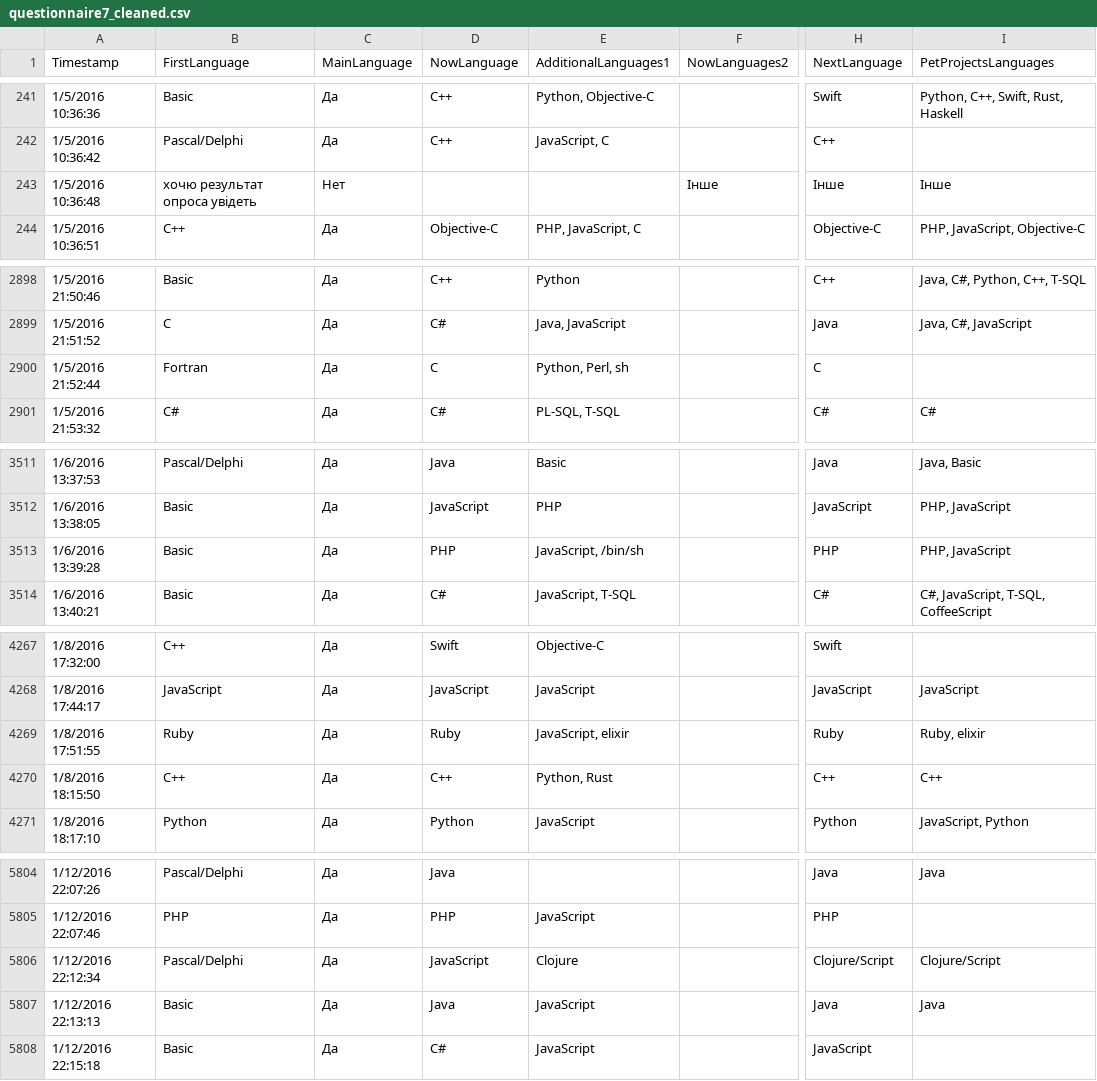
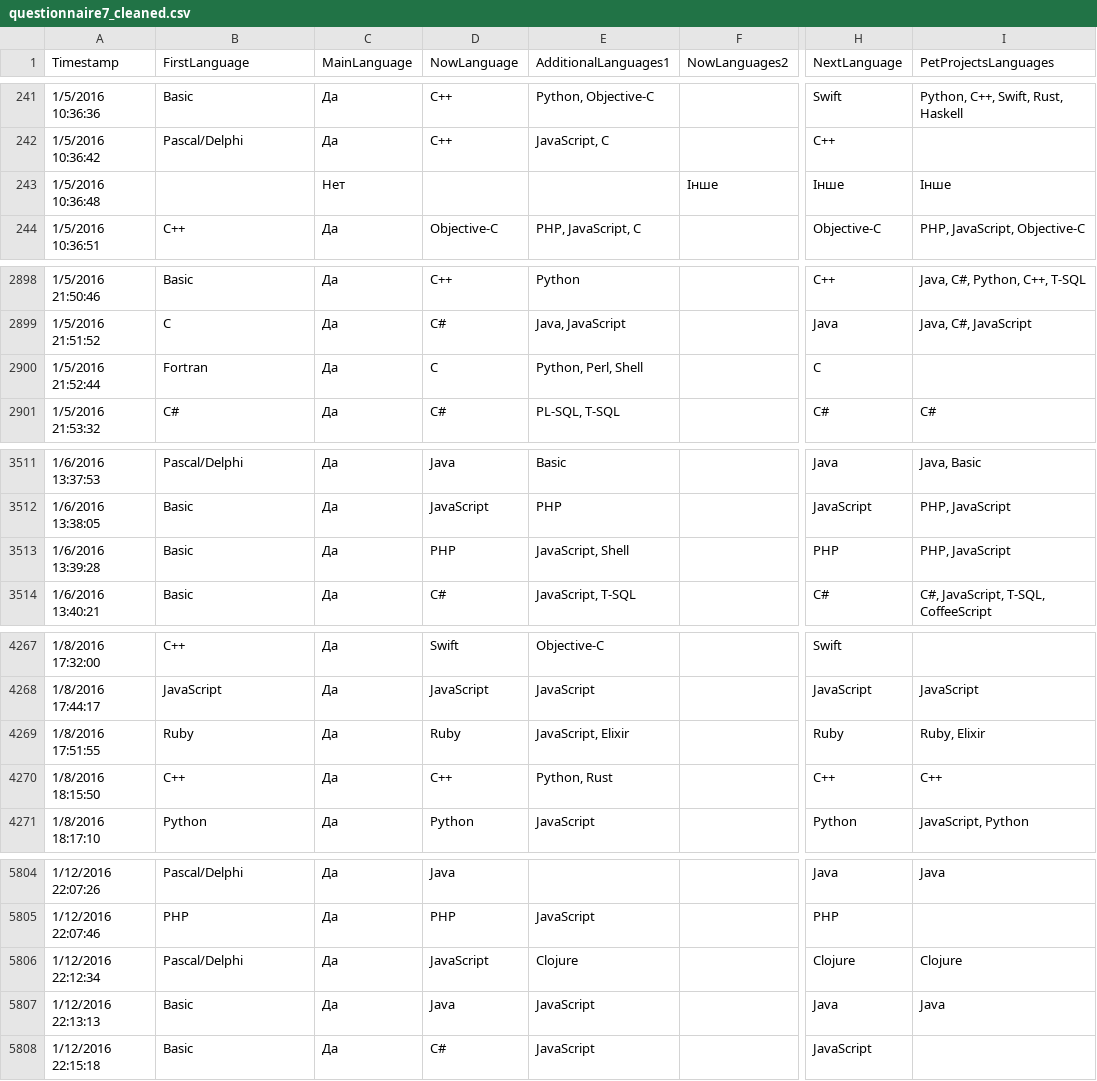
Before and after one commit to rssh/dou_pl_questionare, a CSV file: 2016_01/questionnaire7_cleaned.csv, drawn as a sheet; only a part is shown, gaps mark what is left out; the diff covers the shown part only; the diff names each change by its address in the sheet, - before the commit and + after, or states it on an @@ line.

Commit message:
added data for 2016

```diff
--- a/2016_01/questionnaire7_cleaned.csv
+++ b/2016_01/questionnaire7_cleaned.csv
-B243 (FirstLanguage): хочю результат опроса увідеть
+B243 (FirstLanguage): (empty)
-E2900 (AdditionalLanguages1): Python, Perl, sh
+E2900 (AdditionalLanguages1): Python, Perl, Shell
-E3513 (AdditionalLanguages1): JavaScript, /bin/sh
+E3513 (AdditionalLanguages1): JavaScript, Shell
-E4269 (AdditionalLanguages1): JavaScript, elixir
+E4269 (AdditionalLanguages1): JavaScript, Elixir
-I4269 (PetProjectsLanguages): Ruby, elixir
+I4269 (PetProjectsLanguages): Ruby, Elixir
-H5806 (NextLanguage): Clojure/Script
+H5806 (NextLanguage): Clojure
-I5806 (PetProjectsLanguages): Clojure/Script
+I5806 (PetProjectsLanguages): Clojure
```
Also changed, not shown: 3 edited cells elsewhere in this file, 2015_01/questionnaire6_cleaned.csv, 8 other files.
